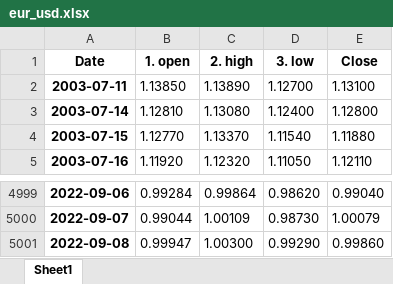
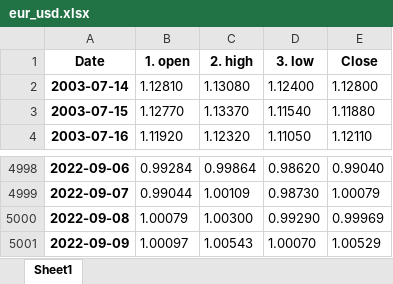
Before and after one commit to pportocarrero/Macrofinancial-dashboard, an Excel workbook: mercados/eur_usd.xlsx, sheet Sheet1, drawn as a sheet; only a part is shown, gaps mark what is left out; values as stored, in another font and other column widths than the file's, no borders; removed rows and columns are numbered as before the commit, all else as after; the diff names each change by its address in the sheet, - before the commit and + after, or states it on an @@ line.

```diff
--- a/mercados/eur_usd.xlsx (sheet Sheet1)
+++ b/mercados/eur_usd.xlsx (sheet Sheet1)
-row 2: 2003-07-11 | 1.13850 | 1.13890 | 1.12700 | 1.13100
-B5000 (1. open): 0.99947
+B5000 (1. open): 1.00079
-E5000 (Close): 0.99860
+E5000 (Close): 0.99969
+row 5001: 2022-09-09 | 1.00097 | 1.00543 | 1.00070 | 1.00529
```
Also changed, not shown: mercados/bvl_gen.xlsx, mercados/gbp_usd.xlsx, 44 other files.
